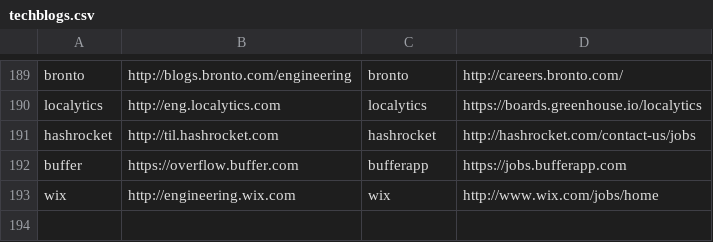
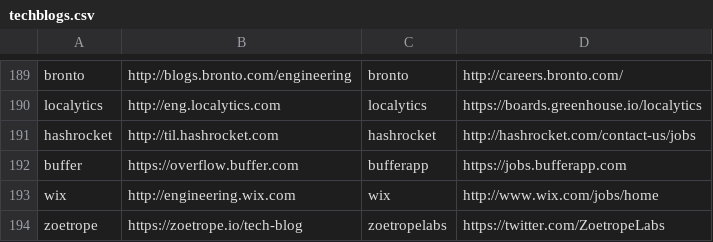
Before and after one commit to griffio/griffio.github.io, a CSV file: _data/techblogs.csv, drawn as a sheet; only a part is shown, gaps mark what is left out.

Commit message:
zoetrope

```diff
--- a/_data/techblogs.csv
+++ b/_data/techblogs.csv
@@ -193 +193,2 @@ buffer,https://overflow.buffer.com,bufferapp,https://jobs.bufferapp.com
 wix,http://engineering.wix.com,wix,http://www.wix.com/jobs/home
+zoetrope,https://zoetrope.io/tech-blog,zoetropelabs,https://twitter.com/ZoetropeLabs
```
